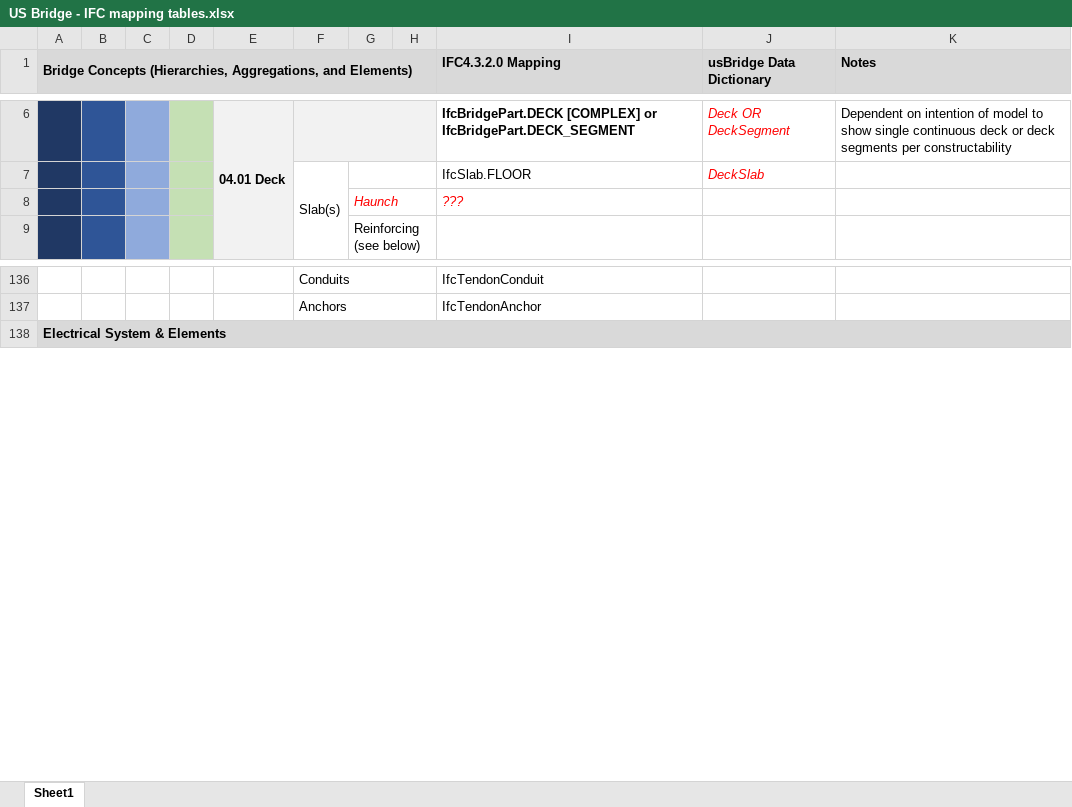
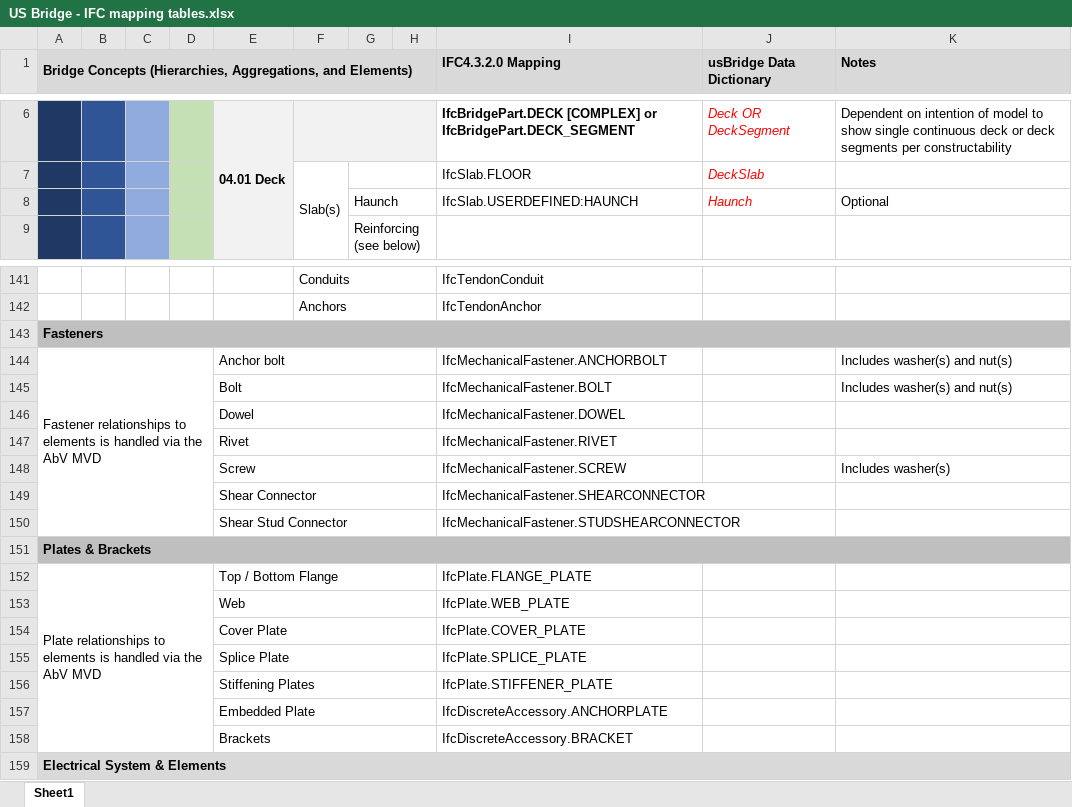
Before and after one commit to jwouellette/TPF-5_372-Unit_Test_Suite, an Excel workbook: US Bridge - IFC mapping tables.xlsx, sheet Sheet1, drawn as a sheet; only a part is shown, gaps mark what is left out; values as stored, in another font and other column widths than the file's, no borders; removed rows and columns are numbered as before the commit, all else as after; the diff covers the shown part only; the diff names each change by its address in the sheet, - before the commit and + after, or states it on an @@ line.

```diff
--- a/US Bridge - IFC mapping tables.xlsx (sheet Sheet1)
+++ b/US Bridge - IFC mapping tables.xlsx (sheet Sheet1)
-row 8:  |  |  |  |  |  | Haunch |  | ???
+row 8:  |  |  |  |  |  | Haunch |  | IfcSlab.USERDEFINED:HAUNCH | Haunch | Optional
+row 143: Fasteners
+row 144: Fastener relationships to elements is handled via the AbV MVD |  |  |  | Anchor bolt |  |  |  | IfcMechanicalFastener.ANCHORBOLT |  | Includes washer(s) and nut(s)
+row 145:  |  |  |  | Bolt |  |  |  | IfcMechanicalFastener.BOLT |  | Includes washer(s) and nut(s)
+row 146:  |  |  |  | Dowel |  |  |  | IfcMechanicalFastener.DOWEL
+row 147:  |  |  |  | Rivet |  |  |  | IfcMechanicalFastener.RIVET
+row 148:  |  |  |  | Screw |  |  |  | IfcMechanicalFastener.SCREW |  | Includes washer(s)
+row 149:  |  |  |  | Shear Connector |  |  |  | IfcMechanicalFastener.SHEARCONNECTOR
+row 150:  |  |  |  | Shear Stud Connector |  |  |  | IfcMechanicalFastener.STUDSHEARCONNECTOR
+row 151: Plates & Brackets
+row 152: Plate relationships to elements is handled via the AbV MVD |  |  |  | Top / Bottom Flange |  |  |  | IfcPlate.FLANGE_PLATE
+row 153:  |  |  |  | Web |  |  |  | IfcPlate.WEB_PLATE
+row 154:  |  |  |  | Cover Plate |  |  |  | IfcPlate.COVER_PLATE
+row 155:  |  |  |  | Splice Plate |  |  |  | IfcPlate.SPLICE_PLATE
+row 156:  |  |  |  | Stiffening Plates |  |  |  | IfcPlate.STIFFENER_PLATE
+row 157:  |  |  |  | Embedded Plate |  |  |  | IfcDiscreteAccessory.ANCHORPLATE
+row 158:  |  |  |  | Brackets |  |  |  | IfcDiscreteAccessory.BRACKET
```
Also changed, not shown: 28 added rows, 28 removed rows, 20 edited cells, cell formats and merged cells elsewhere in this sheet.
